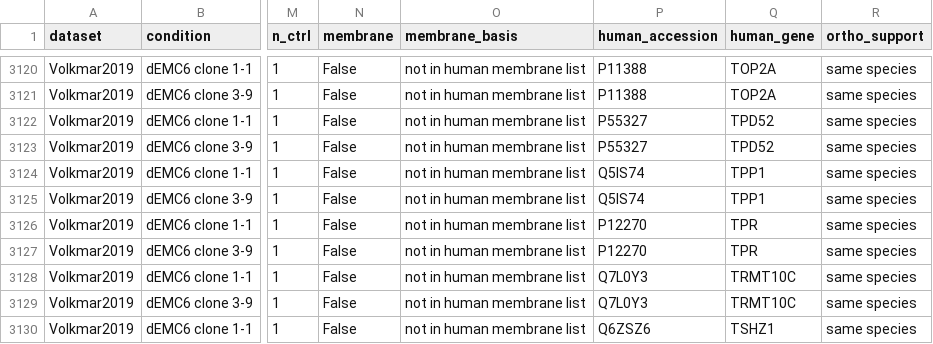
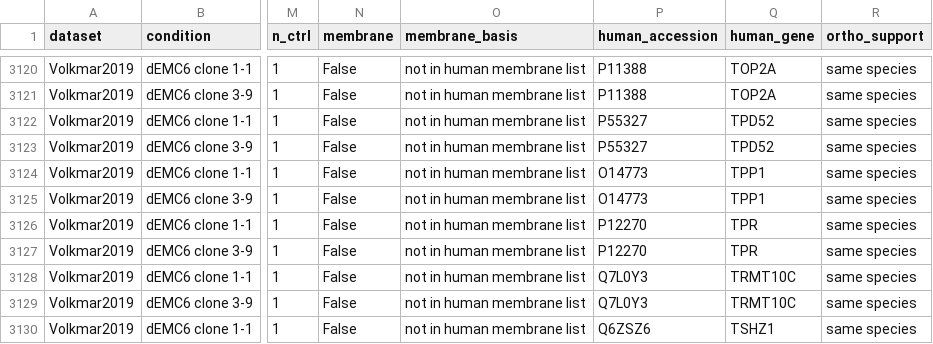
Before and after one commit to xiaozzxi/emc-atlas, a CSV file: downloads/reanalysis/Volkmar2019.csv, drawn as a sheet; only a part is shown, gaps mark what is left out; the diff covers the shown part only; the diff names each change by its address in the sheet, - before the commit and + after, or states it on an @@ line.

```diff
--- a/downloads/reanalysis/Volkmar2019.csv
+++ b/downloads/reanalysis/Volkmar2019.csv
-P3124:P3125 (human_accession): Q5IS74
+P3124:P3125 (human_accession): O14773
```
Also changed, not shown: 14 edited cells elsewhere in this file, downloads/reanalysis/Dong2025.csv, downloads/reanalysis/Shin2026.csv, 55 other files.
